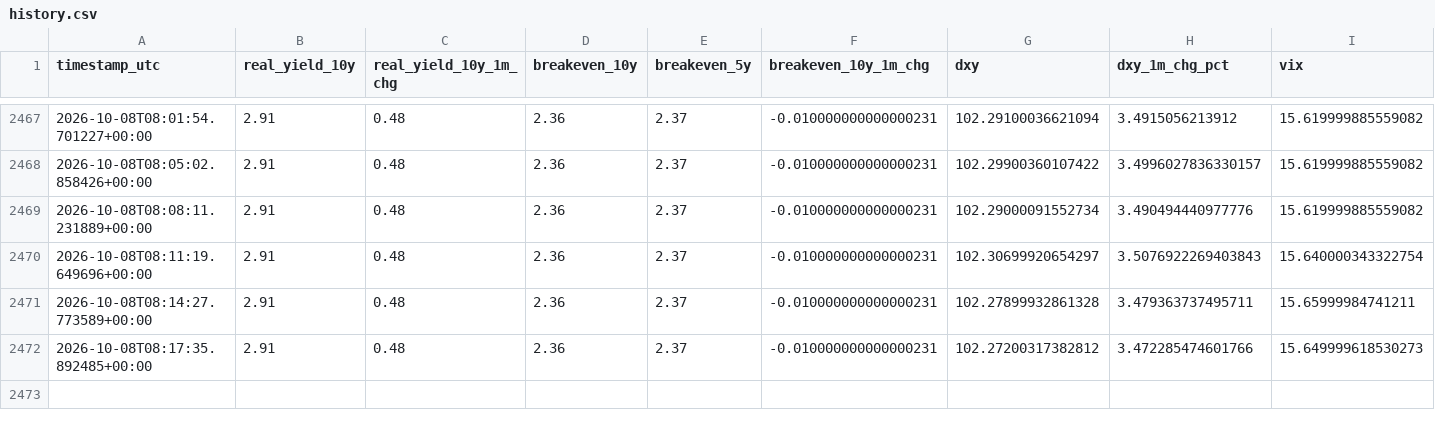
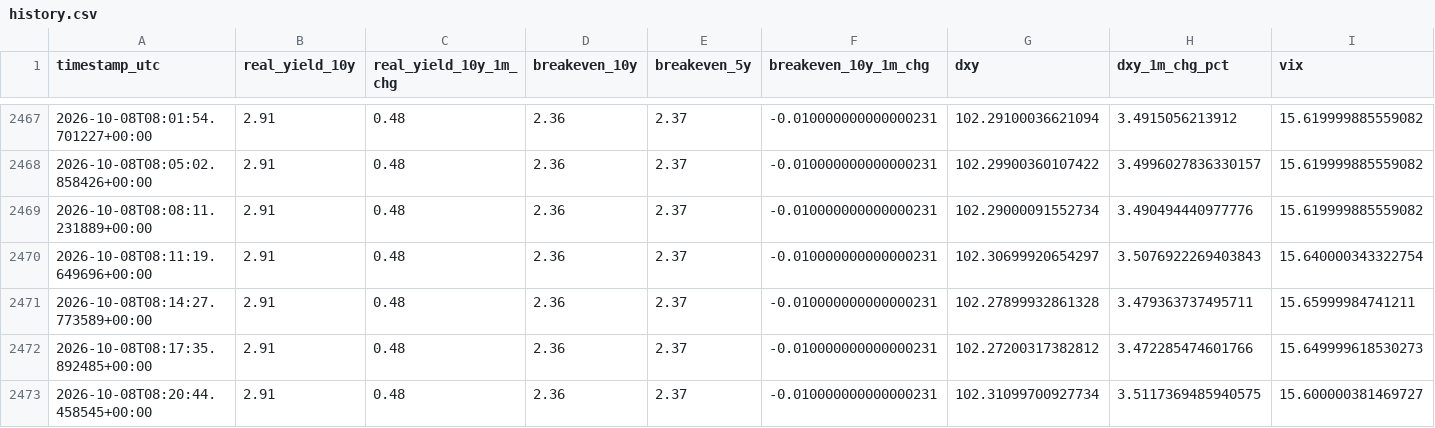
Before and after one commit to amarnath200530/gold-market-dashboard, a CSV file: output/history.csv, drawn as a sheet; only a part is shown, gaps mark what is left out; rows hold the shown columns only; the diff names each change by its address in the sheet, - before the commit and + after, or states it on an @@ line.

```diff
--- a/output/history.csv
+++ b/output/history.csv
+row 2473: 2026-10-08T08:20:44.458545+00:00 | 2.91 | 0.48 | 2.36 | 2.37 | -0.010000000000000231 | 102.31099700927734 | 3.5117369485940575 | 15.600000381469727
```
Also changed, not shown: 2 other files.
